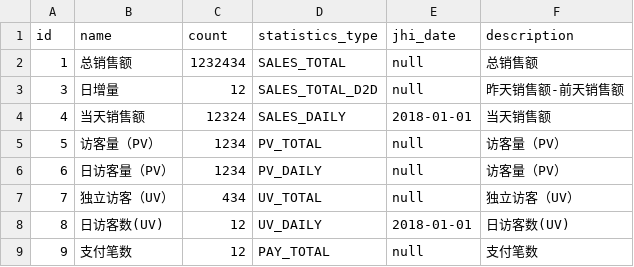
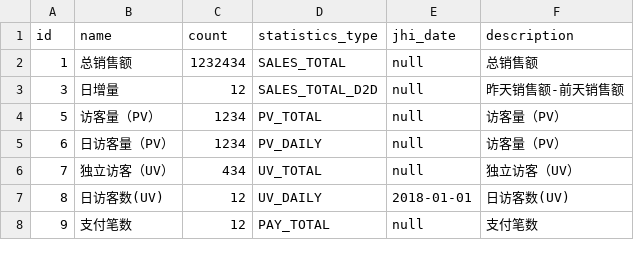
Before and after one commit to bxyb214/miao_channel, a CSV file: src/main/resources/config/liquibase/statistics.csv, drawn as a sheet; only a part is shown.

Commit message:
pv sales 补全

```diff
--- a/src/main/resources/config/liquibase/statistics.csv
+++ b/src/main/resources/config/liquibase/statistics.csv
@@ -3,3 +3,2 @@ id;name;count;statistics_type;jhi_date;description
 3;日增量;12;SALES_TOTAL_D2D;null;昨天销售额-前天销售额
-4;当天销售额;12324;SALES_DAILY;2018-01-01;当天销售额
 5;访客量（PV）;1234;PV_TOTAL;null;访客量（PV）
```
Also changed, not shown: 9 other files.
